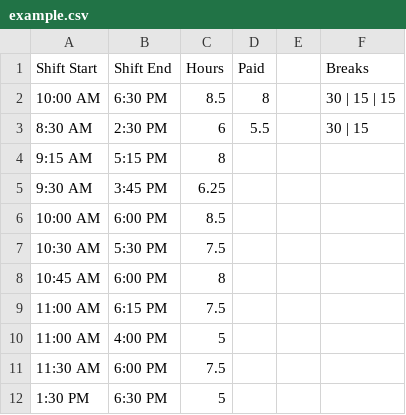
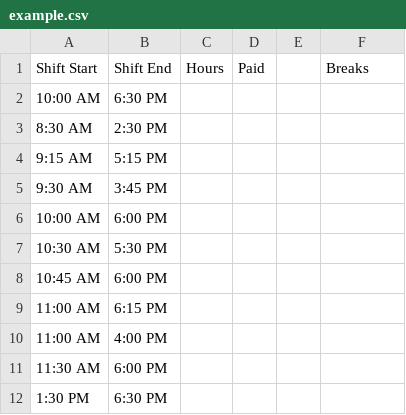
Before and after one commit to s3477631/FinalProject-Server, a CSV file: database/csvExamples/example.csv, drawn as a sheet.

```diff
--- a/database/csvExamples/example.csv
+++ b/database/csvExamples/example.csv
@@ -1,12 +1,12 @@
 Shift Start,Shift End,Hours,Paid,,Breaks
-10:00 AM,6:30 PM,8.5,8,,30 | 15 | 15
-8:30 AM,2:30 PM,6,5.5,,30 | 15
-9:15 AM,5:15 PM,8,,,
-9:30 AM,3:45 PM,6.25,,,
-10:00 AM,6:00 PM,8.5,,,
-10:30 AM,5:30 PM,7.5,,,
-10:45 AM,6:00 PM,8,,,
-11:00 AM,6:15 PM,7.5,,,
-11:00 AM,4:00 PM,5,,,
-11:30 AM,6:00 PM,7.5,,,
-1:30 PM,6:30 PM,5,,,
+10:00 AM,6:30 PM
+8:30 AM,2:30 PM
+9:15 AM,5:15 PM
+9:30 AM,3:45 PM
+10:00 AM,6:00 PM
+10:30 AM,5:30 PM
+10:45 AM,6:00 PM
+11:00 AM,6:15 PM
+11:00 AM,4:00 PM
+11:30 AM,6:00 PM
+1:30 PM,6:30 PM
```
Also changed, not shown: uploads/2020-01-23.csv, 9 other files.
